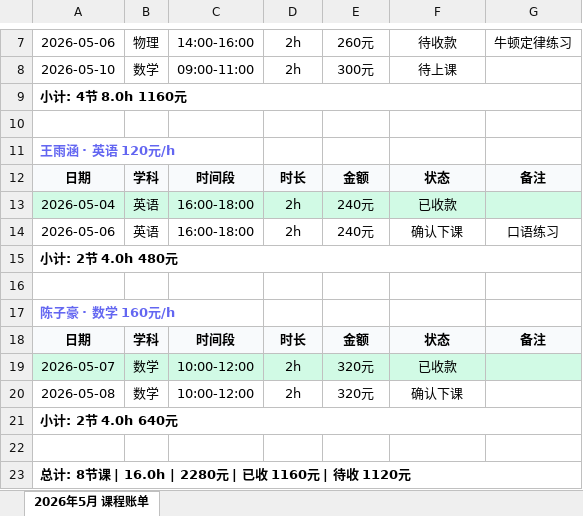
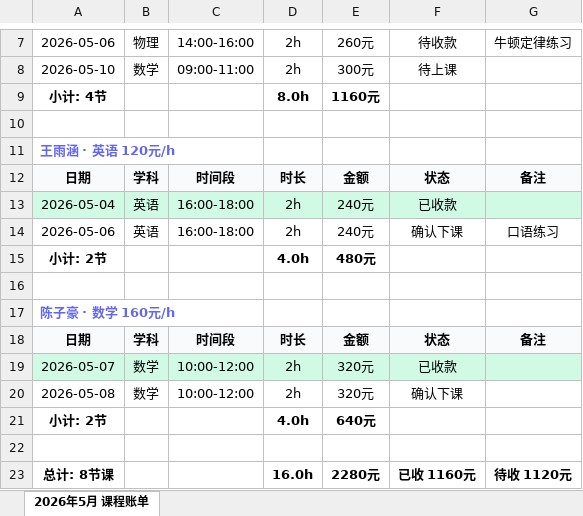
Before and after one commit to xiaoQAQhei/TutorTally_demo, an Excel workbook: export_example_按月_2026-05.xlsx, sheet 2026年5月 课程账单, drawn as a sheet; only a part is shown, gaps mark what is left out; values as stored, in another font and other column widths than the file's, no borders; removed rows and columns are numbered as before the commit, all else as after; the diff names each change by its address in the sheet, - before the commit and + after, or states it on an @@ line.

```diff
--- a/export_example_按月_2026-05.xlsx (sheet 2026年5月 课程账单)
+++ b/export_example_按月_2026-05.xlsx (sheet 2026年5月 课程账单)
-row 9: 小计: 4节 8.0h 1160元
+row 9: 小计: 4节 |  |  | 8.0h | 1160元
-row 15: 小计: 2节 4.0h 480元
+row 15: 小计: 2节 |  |  | 4.0h | 480元
-row 21: 小计: 2节 4.0h 640元
+row 21: 小计: 2节 |  |  | 4.0h | 640元
-row 23: 总计: 8节课 | 16.0h | 2280元 | 已收 1160元 | 待收 1120元
+row 23: 总计: 8节课 |  |  | 16.0h | 2280元 | 已收 1160元 | 待收 1120元
```
Also changed, not shown: export_example_全量.xlsx, 3 other files.
